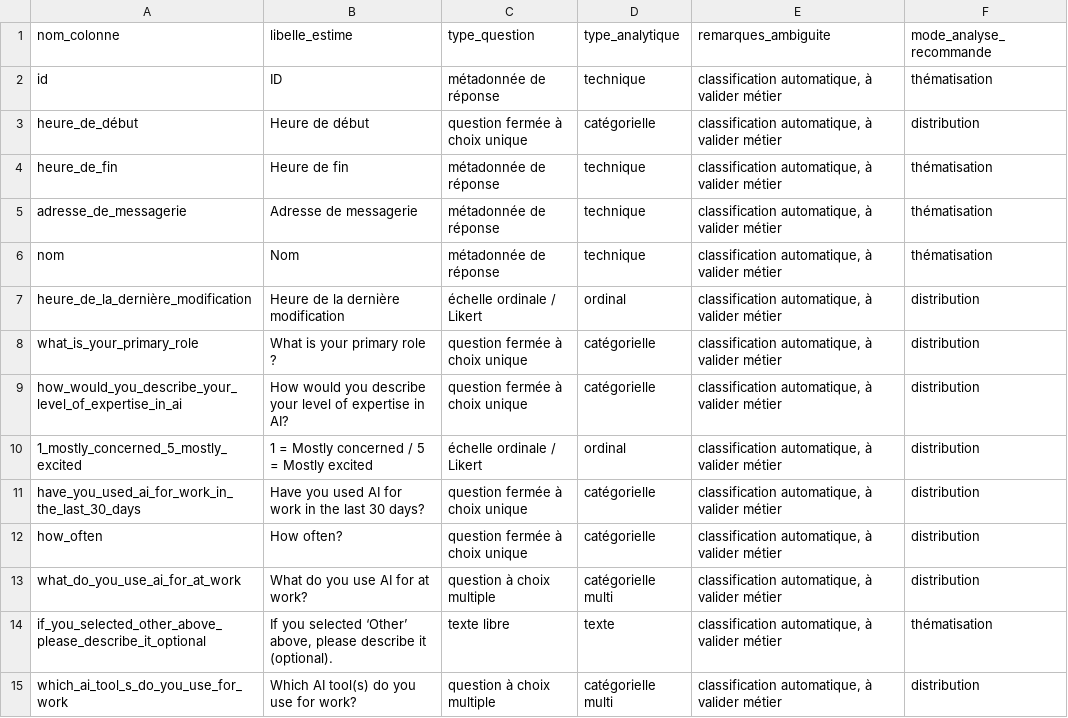
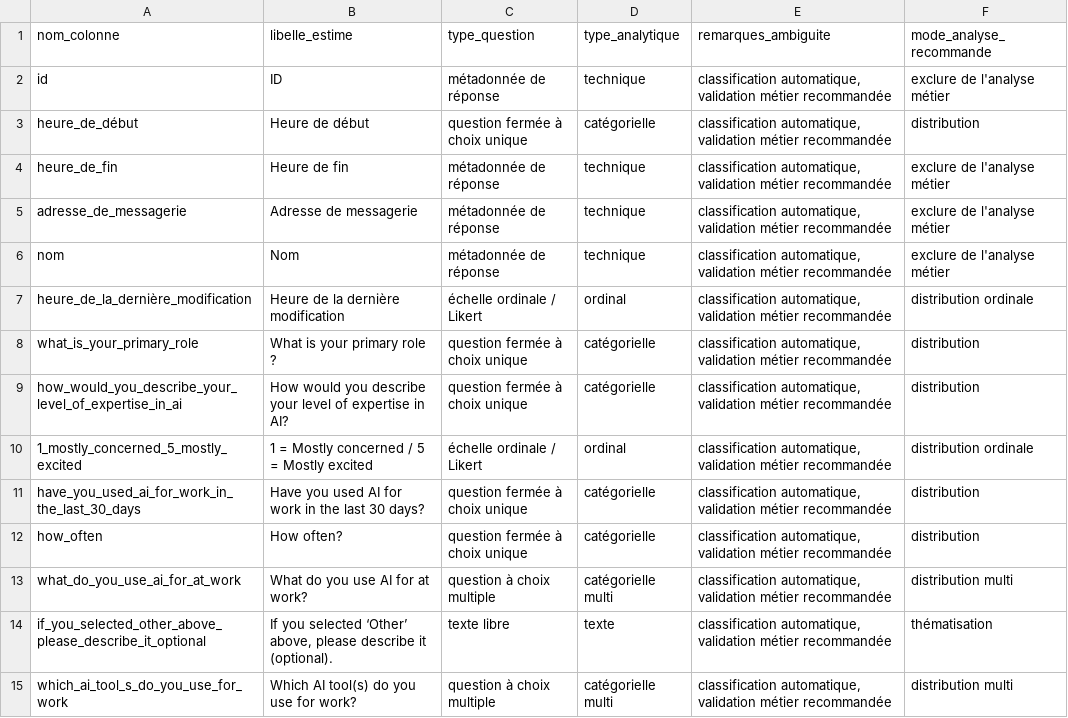
Before and after one commit to T4B-Berger/PROVA, a CSV file: outputs/variable_dictionary.csv, drawn as a sheet; only a part is shown; the diff covers the shown part only.

```diff
--- a/outputs/variable_dictionary.csv
+++ b/outputs/variable_dictionary.csv
@@ -1,16 +1,16 @@
 nom_colonne,libelle_estime,type_question,type_analytique,remarques_ambiguite,mode_analyse_recommande
-id,ID,métadonnée de réponse,technique,"classification automatique, à valider métier",thématisation
-heure_de_début,Heure de début,question fermée à choix unique,catégorielle,"classification automatique, à valider métier",distribution
-heure_de_fin,Heure de fin,métadonnée de réponse,technique,"classification automatique, à valider métier",thématisation
-adresse_de_messagerie,Adresse de messagerie,métadonnée de réponse,technique,"classification automatique, à valider métier",thématisation
-nom,Nom,métadonnée de réponse,technique,"classification automatique, à valider métier",thématisation
-heure_de_la_dernière_modification,Heure de la dernière modification,échelle ordinale / Likert,ordinal,"classification automatique, à valider métier",distribution
-what_is_your_primary_role,What is your primary role ?,question fermée à choix unique,catégorielle,"classification automatique, à valider métier",distribution
-how_would_you_describe_your_level_of_expertise_in_ai,How would you describe your level of expertise in AI?,question fermée à choix unique,catégorielle,"classification automatique, à valider métier",distribution
-1_mostly_concerned_5_mostly_excited,1 = Mostly concerned / 5 = Mostly excited,échelle ordinale / Likert,ordinal,"classification automatique, à valider métier",distribution
-have_you_used_ai_for_work_in_the_last_30_days,"Have you used AI for work in the last 30 days?
-",question fermée à choix unique,catégorielle,"classification automatique, à valider métier",distribution
-how_often,How often?,question fermée à choix unique,catégorielle,"classification automatique, à valider métier",distribution
-what_do_you_use_ai_for_at_work,What do you use AI for at work?,question à choix multiple,catégorielle multi,"classification automatique, à valider métier",distribution
-if_you_selected_other_above_please_describe_it_optional,"If you selected ‘Other’ above, please describe it (optional).",texte libre,texte,"classification automatique, à valider métier",thématisation
-which_ai_tool_s_do_you_use_for_work,Which AI tool(s) do you use for work?,question à choix multiple,catégorielle multi,"classification automatique, à valider métier",distribution
+id,ID,métadonnée de réponse,technique,"classification automatique, validation métier recommandée",exclure de l'analyse métier
+heure_de_début,Heure de début,question fermée à choix unique,catégorielle,"classification automatique, validation métier recommandée",distribution
+heure_de_fin,Heure de fin,métadonnée de réponse,technique,"classification automatique, validation métier recommandée",exclure de l'analyse métier
+adresse_de_messagerie,Adresse de messagerie,métadonnée de réponse,technique,"classification automatique, validation métier recommandée",exclure de l'analyse métier
+nom,Nom,métadonnée de réponse,technique,"classification automatique, validation métier recommandée",exclure de l'analyse métier
+heure_de_la_dernière_modification,Heure de la dernière modification,échelle ordinale / Likert,ordinal,"classification automatique, validation métier recommandée",distribution ordinale
+what_is_your_primary_role,What is your primary role ?,question fermée à choix unique,catégorielle,"classification automatique, validation métier recommandée",distribution
+how_would_you_describe_your_level_of_expertise_in_ai,How would you describe your level of expertise in AI?,question fermée à choix unique,catégorielle,"classification automatique, validation métier recommandée",distribution
+1_mostly_concerned_5_mostly_excited,1 = Mostly concerned / 5 = Mostly excited,échelle ordinale / Likert,ordinal,"classification automatique, validation métier recommandée",distribution ordinale
+have_you_used_ai_for_work_in_the_last_30_days,"Have you used AI for work in the last 30 days?
+",question fermée à choix unique,catégorielle,"classification automatique, validation métier recommandée",distribution
+how_often,How often?,question fermée à choix unique,catégorielle,"classification automatique, validation métier recommandée",distribution
+what_do_you_use_ai_for_at_work,What do you use AI for at work?,question à choix multiple,catégorielle multi,"classification automatique, validation métier recommandée",distribution multi
+if_you_selected_other_above_please_describe_it_optional,"If you selected ‘Other’ above, please describe it (optional).",texte libre,texte,"classification automatique, validation métier recommandée",thématisation
+which_ai_tool_s_do_you_use_for_work,Which AI tool(s) do you use for work?,question à choix multiple,catégorielle multi,"classification automatique, validation métier recommandée",distribution multi
```
Also changed, not shown: 28 edited cells elsewhere in this file, 14 other files.
